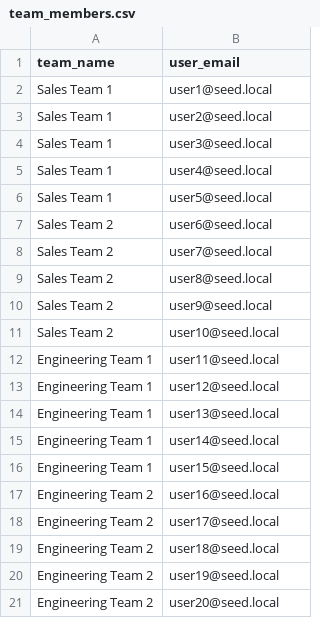
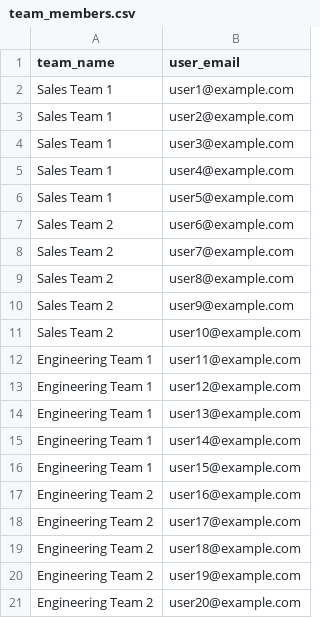
Before and after one commit to bjkawecki/docs-ops, a CSV file: apps/backend/prisma/seed-data/team_members.csv, drawn as a sheet.

Commit message:
chore: remove outdated supervisors CSV file, update email domains in team leaders and team members CSV files, and enhance seed.ts to reflect new data structure with company and department leads

```diff
--- a/apps/backend/prisma/seed-data/team_members.csv
+++ b/apps/backend/prisma/seed-data/team_members.csv
@@ -1,21 +1,21 @@
 team_name,user_email
-Sales Team 1,user1@seed.local
-Sales Team 1,user2@seed.local
-Sales Team 1,user3@seed.local
-Sales Team 1,user4@seed.local
-Sales Team 1,user5@seed.local
-Sales Team 2,user6@seed.local
-Sales Team 2,user7@seed.local
-Sales Team 2,user8@seed.local
-Sales Team 2,user9@seed.local
-Sales Team 2,user10@seed.local
-Engineering Team 1,user11@seed.local
-Engineering Team 1,user12@seed.local
-Engineering Team 1,user13@seed.local
-Engineering Team 1,user14@seed.local
-Engineering Team 1,user15@seed.local
-Engineering Team 2,user16@seed.local
-Engineering Team 2,user17@seed.local
-Engineering Team 2,user18@seed.local
-Engineering Team 2,user19@seed.local
-Engineering Team 2,user20@seed.local
+Sales Team 1,user1@example.com
+Sales Team 1,user2@example.com
+Sales Team 1,user3@example.com
+Sales Team 1,user4@example.com
+Sales Team 1,user5@example.com
+Sales Team 2,user6@example.com
+Sales Team 2,user7@example.com
+Sales Team 2,user8@example.com
+Sales Team 2,user9@example.com
+Sales Team 2,user10@example.com
+Engineering Team 1,user11@example.com
+Engineering Team 1,user12@example.com
+Engineering Team 1,user13@example.com
+Engineering Team 1,user14@example.com
+Engineering Team 1,user15@example.com
+Engineering Team 2,user16@example.com
+Engineering Team 2,user17@example.com
+Engineering Team 2,user18@example.com
+Engineering Team 2,user19@example.com
+Engineering Team 2,user20@example.com
```
Also changed, not shown: 13 other files.
